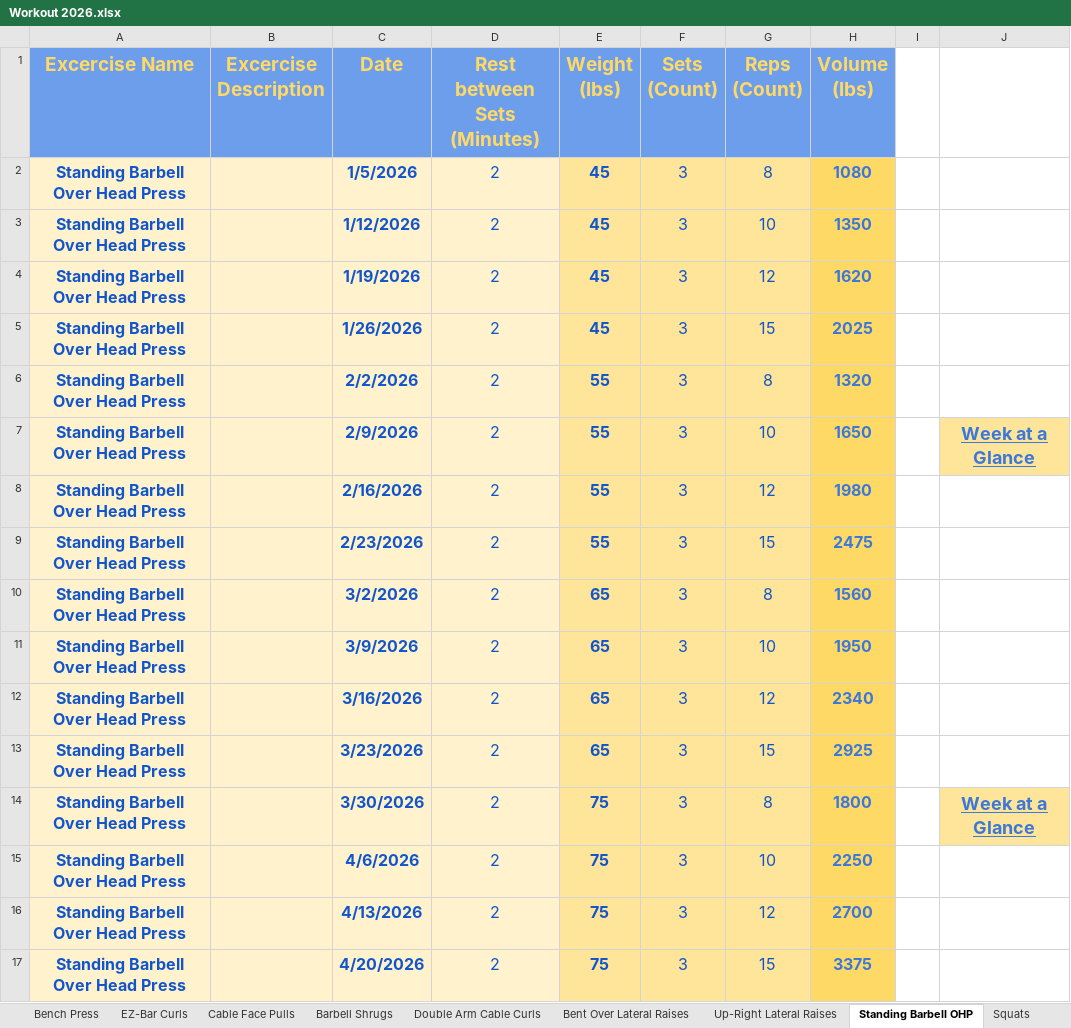
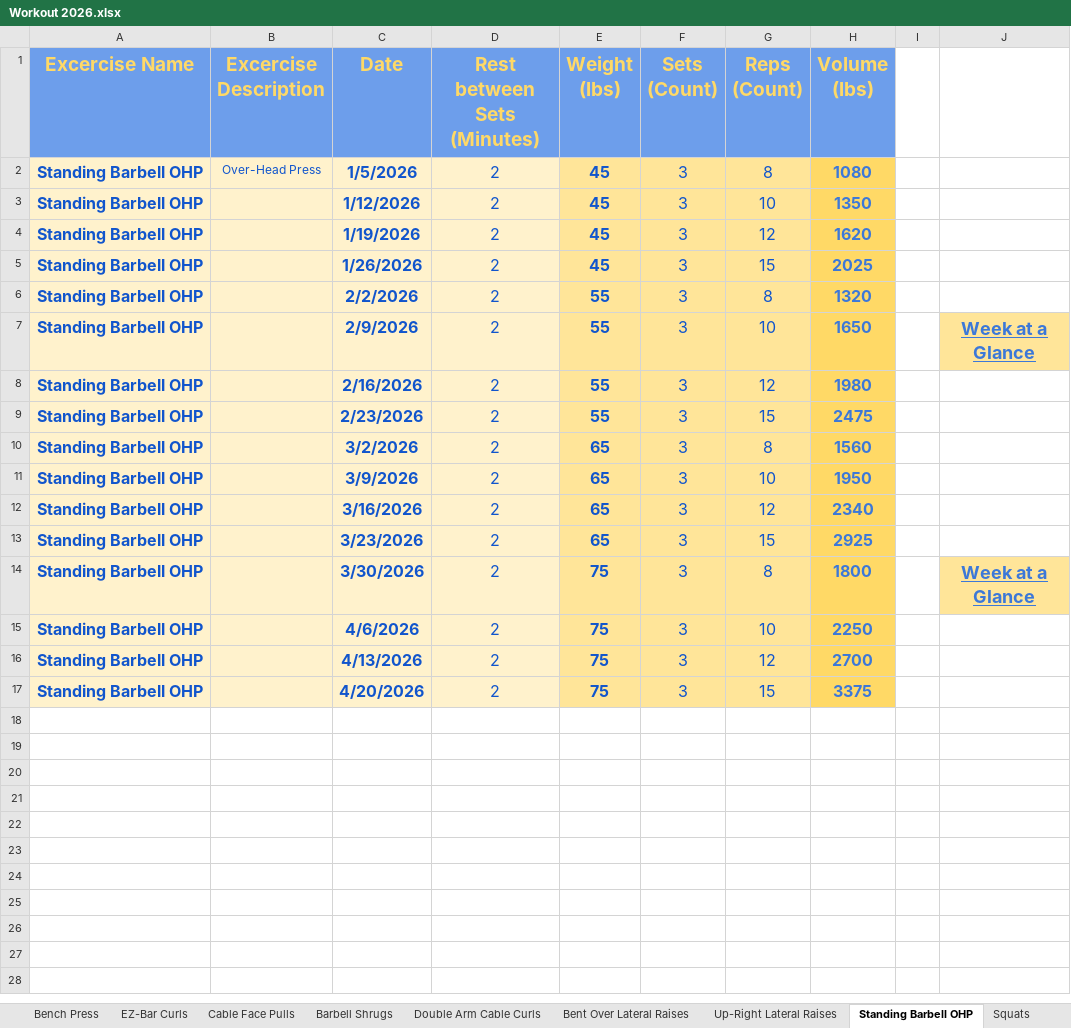
Before and after one commit to DollarStoreThor/Workout_Streamlit, an Excel workbook: Workout 2026.xlsx, sheet Standing Barbell OHP, drawn as a sheet; values as stored, in another font and other column widths than the file's, no borders; charts and pictures not drawn; the diff names each change by its address in the sheet, - before the commit and + after, or states it on an @@ line.

```diff
--- a/Workout 2026.xlsx (sheet Standing Barbell OHP)
+++ b/Workout 2026.xlsx (sheet Standing Barbell OHP)
-A2:A17 (Excercise Name): Standing Barbell Over Head Press
+A2:A17 (Excercise Name): Standing Barbell OHP
-B2 (Excercise Description): (empty)
+B2 (Excercise Description): Over-Head Press
```
Also changed, not shown: sheet Push-Ups, charts or pictures, 9 other files.
